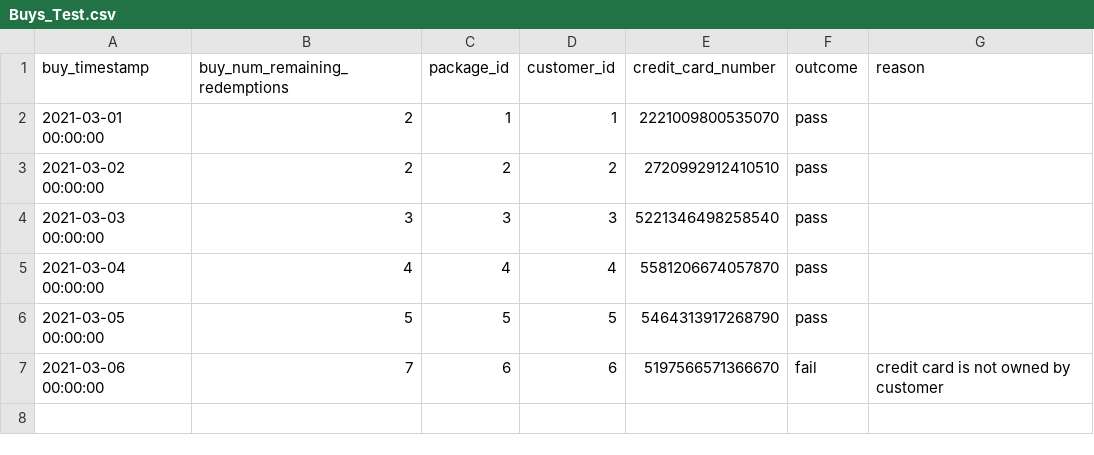
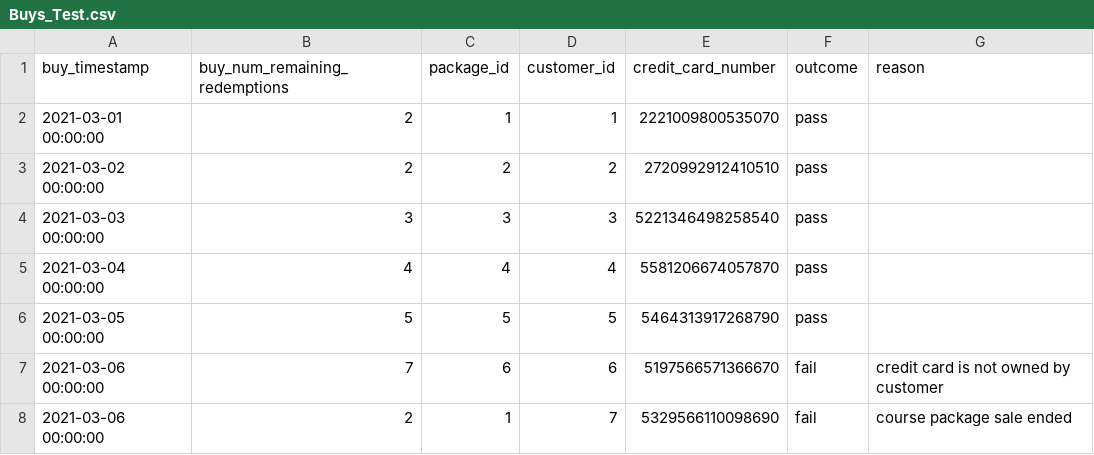
Before and after one commit to Jh123x/cs2102-project, a CSV file: SQL/test data/schema fail/Buys_Test.csv, drawn as a sheet.

Commit message:
course package trigger

```diff
--- a/SQL/test data/schema fail/Buys_Test.csv
+++ b/SQL/test data/schema fail/Buys_Test.csv
@@ -7 +7,2 @@ buy_timestamp,buy_num_remaining_redemptions,package_id,customer_id,credit_card_n
 2021-03-06 00:00:00,7,6,6,5197566571366670,fail,credit card is not owned by customer
+2021-03-06 00:00:00,2,1,7,5329566110098690,fail,course package sale ended
```
Also changed, not shown: 2 other files.
